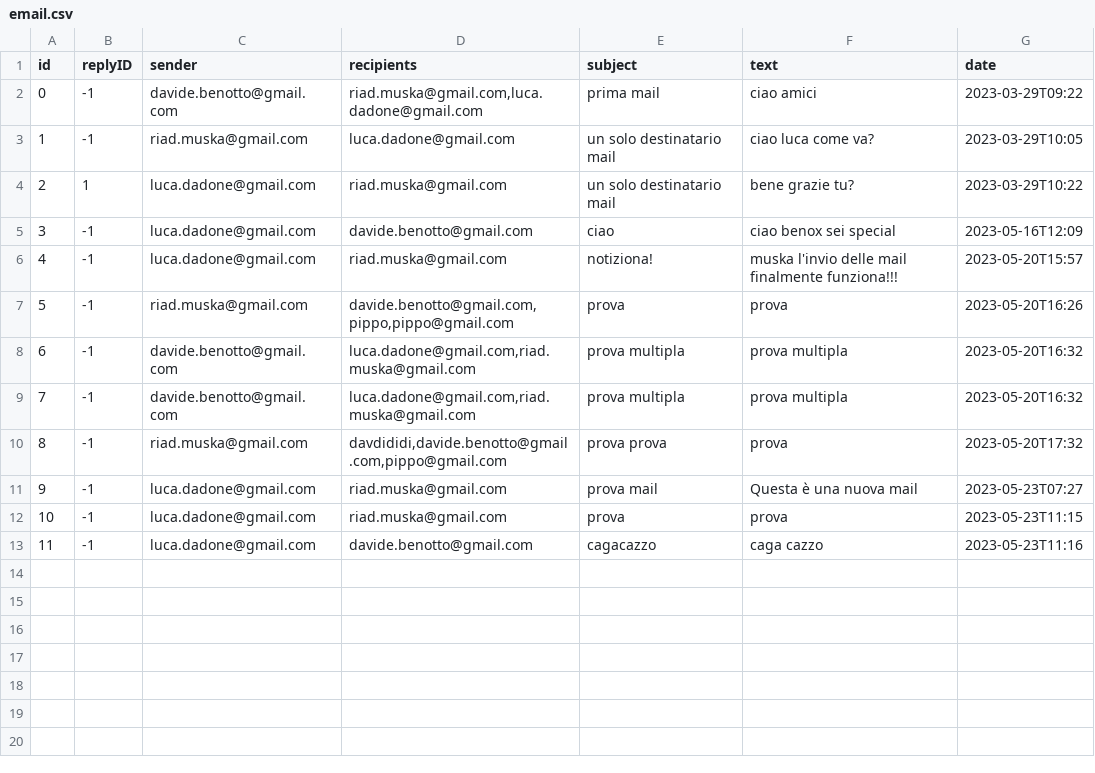
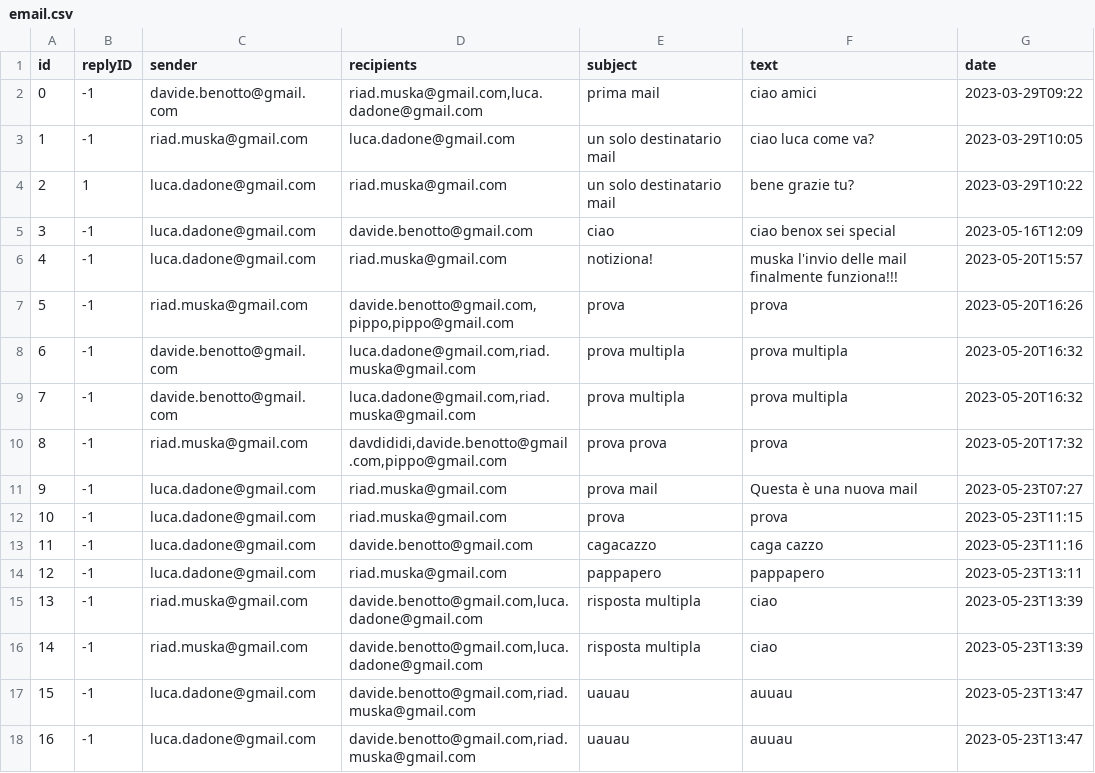
Before and after one commit to dadoluca/Java_Email_Service, a CSV file: src/main/java/com/example/mailservice/mailserver/data/email.csv, drawn as a sheet; the diff names each change by its address in the sheet, - before the commit and + after, or states it on an @@ line.

```diff
--- a/src/main/java/com/example/mailservice/mailserver/data/email.csv
+++ b/src/main/java/com/example/mailservice/mailserver/data/email.csv
+row 14: 12 | -1 | luca.dadone@gmail.com | riad.muska@gmail.com | pappapero | pappapero | 2023-05-23T13:11
+row 15: 13 | -1 | riad.muska@gmail.com | davide.benotto@gmail.com,luca.dadone@gmail.com | risposta multipla | ciao | 2023-05-23T13:39
+row 16: 14 | -1 | riad.muska@gmail.com | davide.benotto@gmail.com,luca.dadone@gmail.com | risposta multipla | ciao | 2023-05-23T13:39
+row 17: 15 | -1 | luca.dadone@gmail.com | davide.benotto@gmail.com,riad.muska@gmail.com | uauau | auuau | 2023-05-23T13:47
+row 18: 16 | -1 | luca.dadone@gmail.com | davide.benotto@gmail.com,riad.muska@gmail.com | uauau | auuau | 2023-05-23T13:47
```
Also changed, not shown: 5 other files.
